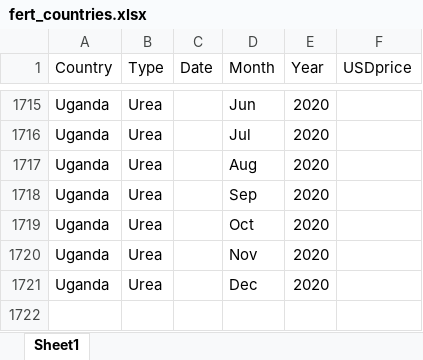
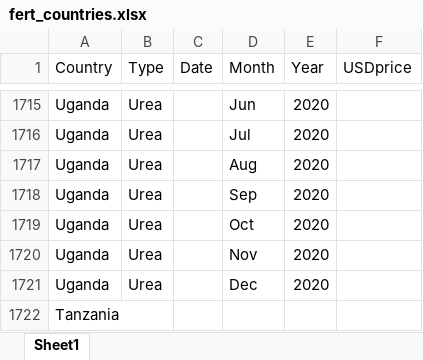
Before and after one commit to tosinsalau/Fert_x_Conflict, an Excel workbook: Country_data/fert_countries.xlsx, sheet Sheet1, drawn as a sheet; only a part is shown, gaps mark what is left out; values as stored, in another font and other column widths than the file's, no borders; the diff names each change by its address in the sheet, - before the commit and + after, or states it on an @@ line.

```diff
--- a/Country_data/fert_countries.xlsx (sheet Sheet1)
+++ b/Country_data/fert_countries.xlsx (sheet Sheet1)
+row 1722: Tanzania
```
Also changed, not shown: Country_data/Comp_fert_prices.xlsx, Country_data/yr_data.xlsx.
